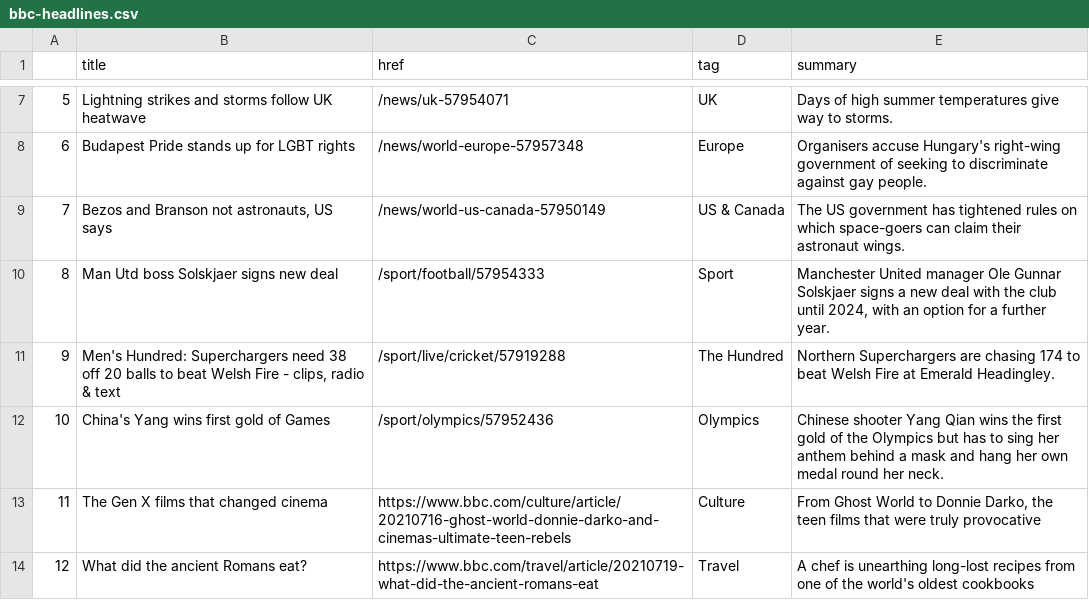
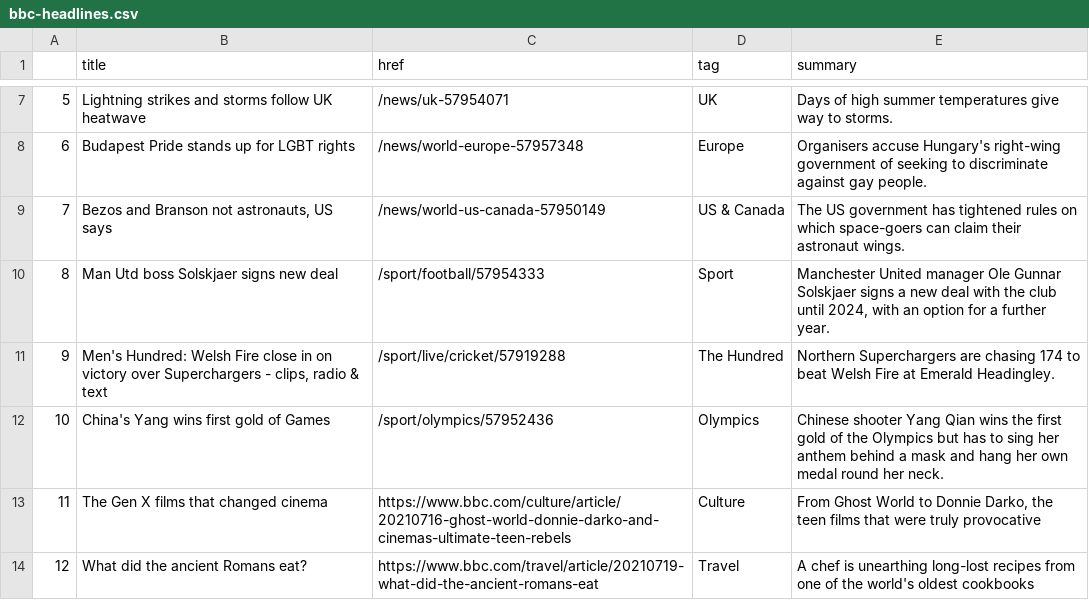
Before and after one commit to jsoma/automatic-scraper, a CSV file: bbc-headlines.csv, drawn as a sheet; only a part is shown, gaps mark what is left out.

```diff
--- a/bbc-headlines.csv
+++ b/bbc-headlines.csv
@@ -10,3 +10,3 @@
 8,Man Utd boss Solskjaer signs new deal,/sport/football/57954333,Sport,"Manchester United manager Ole Gunnar Solskjaer signs a new deal with the club until 2024, with an option for a further year."
-9,"Men's Hundred: Superchargers need 38 off 20 balls to beat Welsh Fire - clips, radio & text",/sport/live/cricket/57919288,The Hundred,Northern Superchargers are chasing 174 to beat Welsh Fire at Emerald Headingley.
+9,"Men's Hundred: Welsh Fire close in on victory over Superchargers - clips, radio & text",/sport/live/cricket/57919288,The Hundred,Northern Superchargers are chasing 174 to beat Welsh Fire at Emerald Headingley.
 10,China's Yang wins first gold of Games,/sport/olympics/57952436,Olympics,Chinese shooter Yang Qian wins the first gold of the Olympics but has to sing her anthem behind a mask and hang her own medal round her neck.
```
